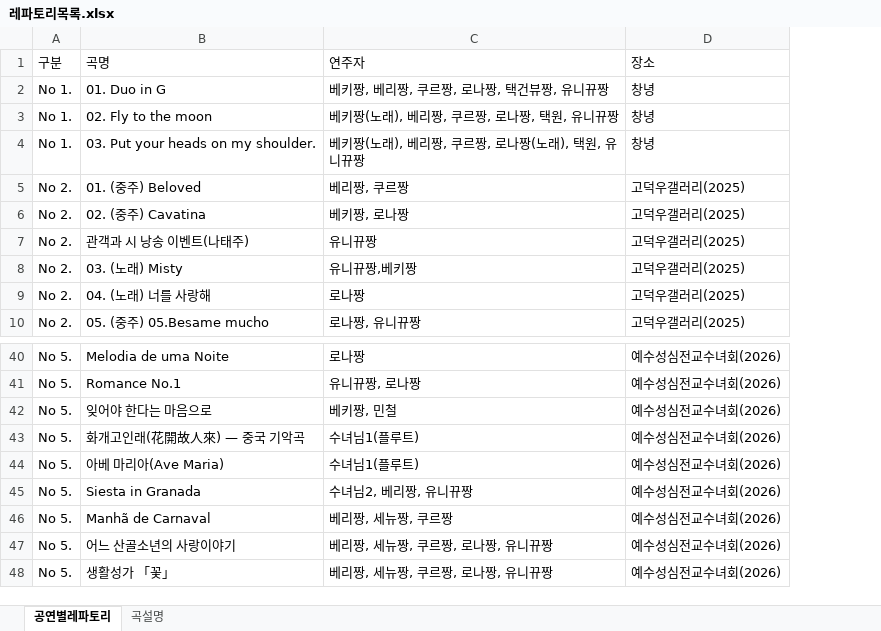
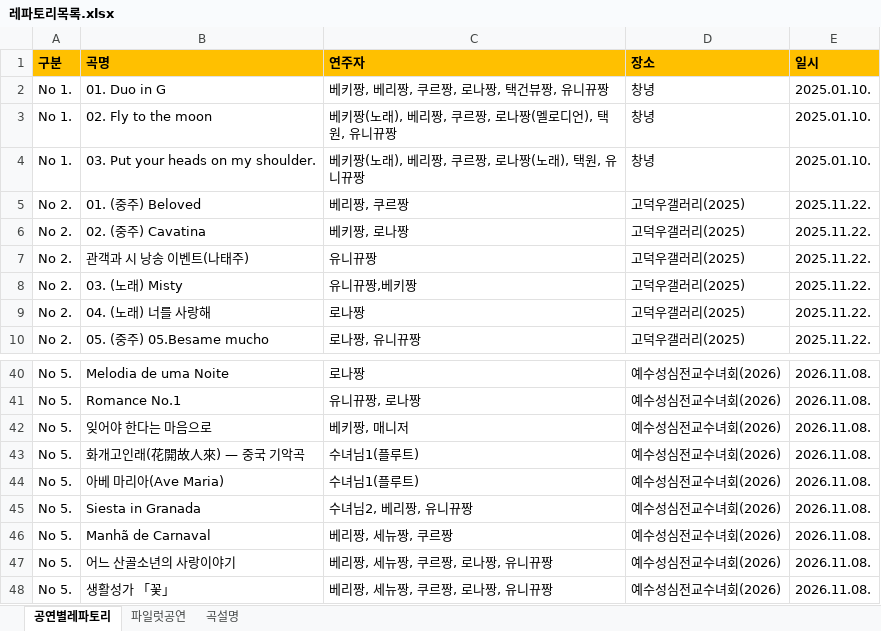
Before and after one commit to uincity/dokbaek, an Excel workbook: 레파토리목록.xlsx, sheet 공연별레파토리, drawn as a sheet; only a part is shown, gaps mark what is left out; values as stored, in another font and other column widths than the file's, no borders; the diff names each change by its address in the sheet, - before the commit and + after, or states it on an @@ line.

```diff
--- a/레파토리목록.xlsx (sheet 공연별레파토리)
+++ b/레파토리목록.xlsx (sheet 공연별레파토리)
+sheet tab: 파일럿공연
+column E (일시), rows 2-10: 2025.01.10. | 2025.01.10. | 2025.01.10. | 2025.11.22. | 2025.11.22. | 2025.11.22. | 2025.11.22. | 2025.11.22. | 2025.11.22.; rows 40-48: all 2026.11.08.
@@ A1:D1 fill: none → #FFC000, bold: off → on @@
-C3 (연주자): 베키짱(노래), 베리짱, 쿠르짱, 로나짱, 택원, 유니뀨짱
+C3 (연주자): 베키짱(노래), 베리짱, 쿠르짱, 로나짱(멜로디언), 택원, 유니뀨짱
-C42 (연주자): 베키짱, 민철
+C42 (연주자): 베키짱, 매니저
```
Also changed, not shown: 17 other files.
